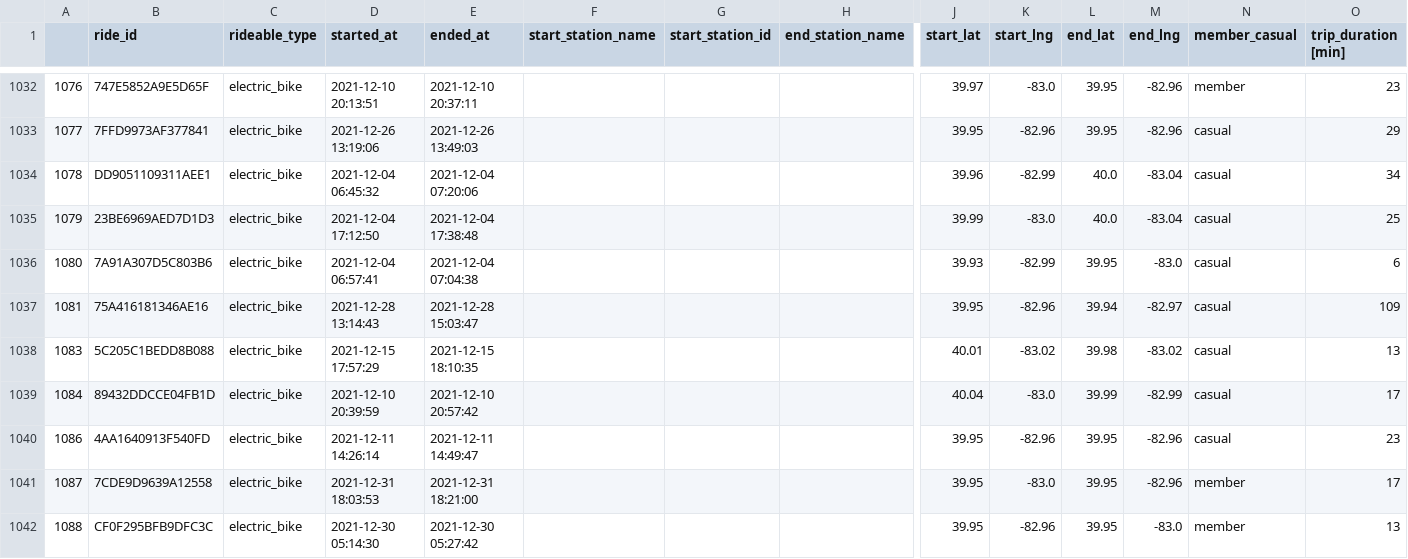
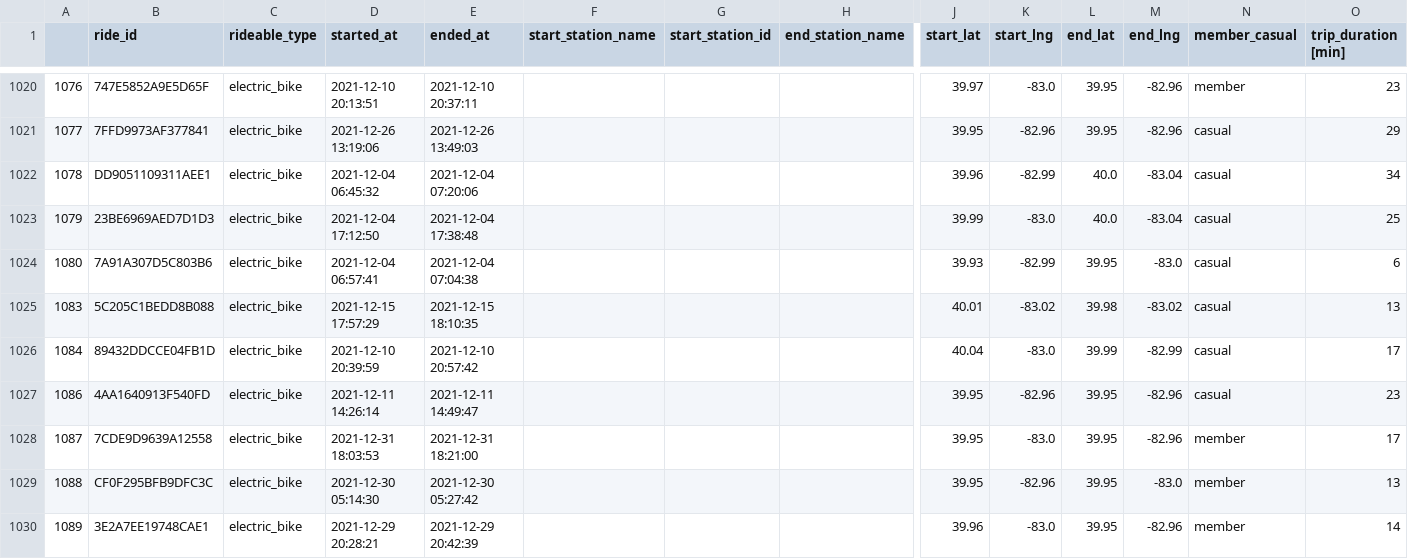
Before and after one commit to 666Xiao666/GEO877-FS24-McKenzie, a CSV file: CoGo_Bikerental_Colorado_US/cleaned_data/cleaned202112-cogo-tripdata.csv, drawn as a sheet; only a part is shown, gaps mark what is left out; the shorter side is filled out with more unchanged rows; rows hold the shown columns only; the diff covers the shown part only; the diff names each change by its address in the sheet, - before the commit and + after, or states it on an @@ line.

```diff
--- a/CoGo_Bikerental_Colorado_US/cleaned_data/cleaned202112-cogo-tripdata.csv
+++ b/CoGo_Bikerental_Colorado_US/cleaned_data/cleaned202112-cogo-tripdata.csv
-row 1037: 1081 | 75A416181346AE16 | electric_bike | 2021-12-28 13:14:43 | 2021-12-28 15:03:47 |  |  |  | 39.95 | -82.96 | 39.94 | -82.97 | casual | 109
```
Also changed, not shown: 12 removed rows elsewhere in this file, CoGo_Bikerental_Colorado_US/cleaned_data/cleaned202012-cogo-tripdata.csv, CoGo_Bikerental_Colorado_US/cleaned_data/cleaned202212-cogo-tripdata.csv, 7 other files.
